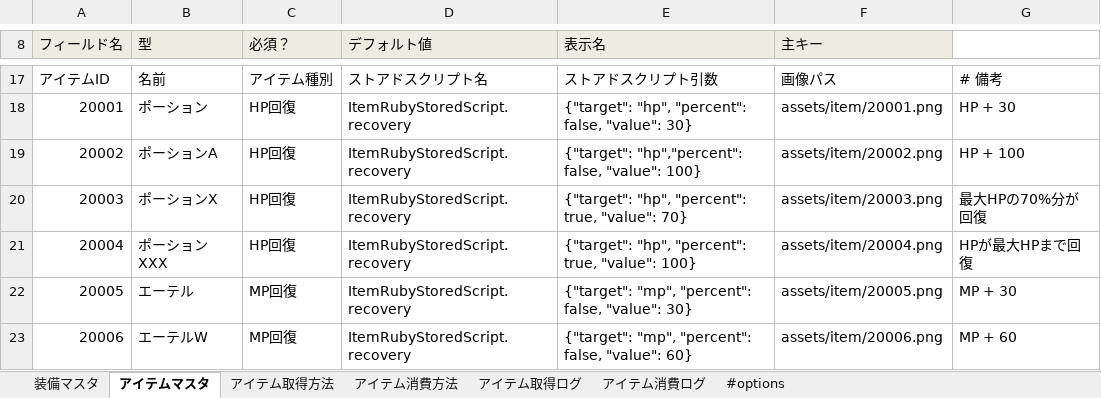
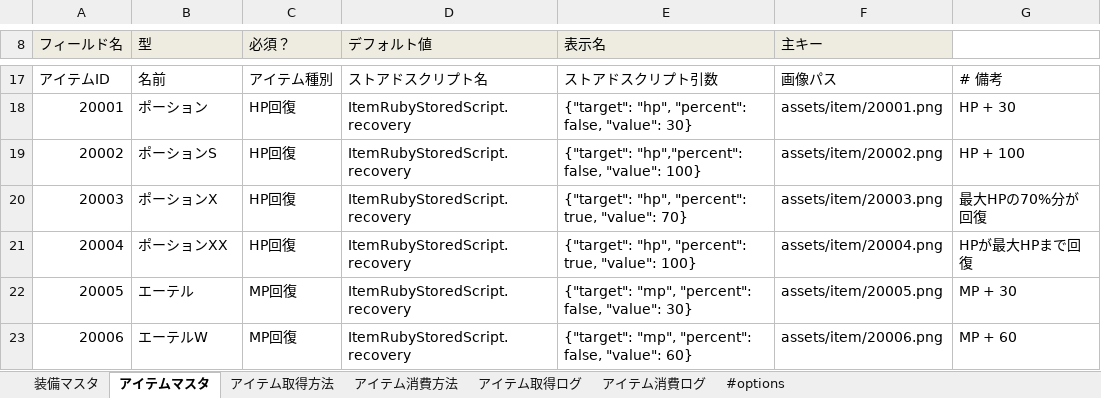
Before and after one commit to groovenauts/fontana_sample, an Excel workbook: app/seeds/02_item.xlsx, sheet アイテムマスタ, drawn as a sheet; only a part is shown, gaps mark what is left out; values as stored, in another font and other column widths than the file's, no borders; the diff names each change by its address in the sheet, - before the commit and + after, or states it on an @@ line.

Commit message:
[test 1-3] downloadable_masterとしてアイテムマスタ(01_item.xlsx)の2件のデータを変更。
* アイテムマスタの2件のデータを変更。
  - 20002:ポーションA -> 20002:ポーションS
  - 20003:ポーションXXX -> 20003:ポーションXX

```diff
--- a/app/seeds/02_item.xlsx (sheet アイテムマスタ)
+++ b/app/seeds/02_item.xlsx (sheet アイテムマスタ)
-B19 (型): ポーションA
+B19 (型): ポーションS
-B21 (型): ポーションXXX
+B21 (型): ポーションXX
```
